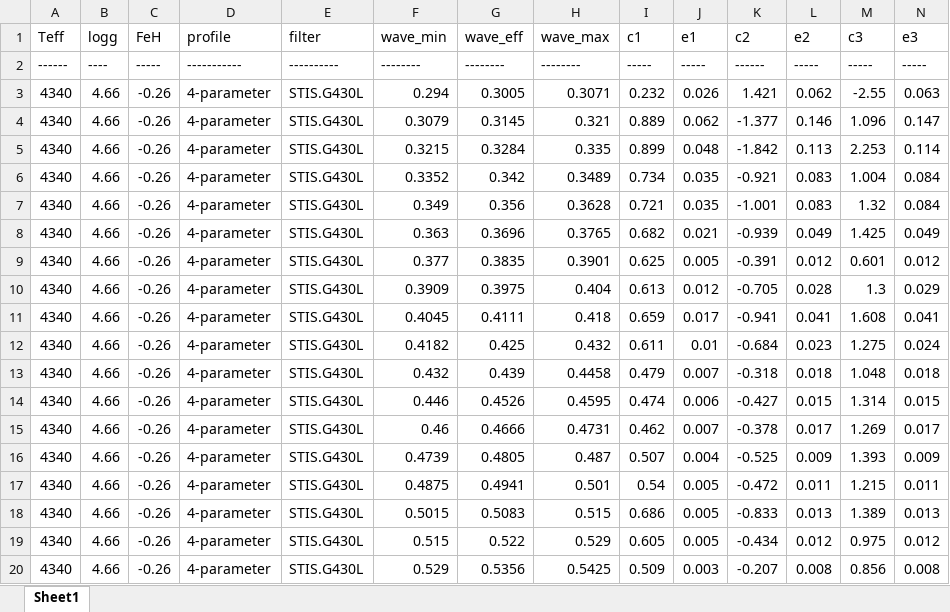
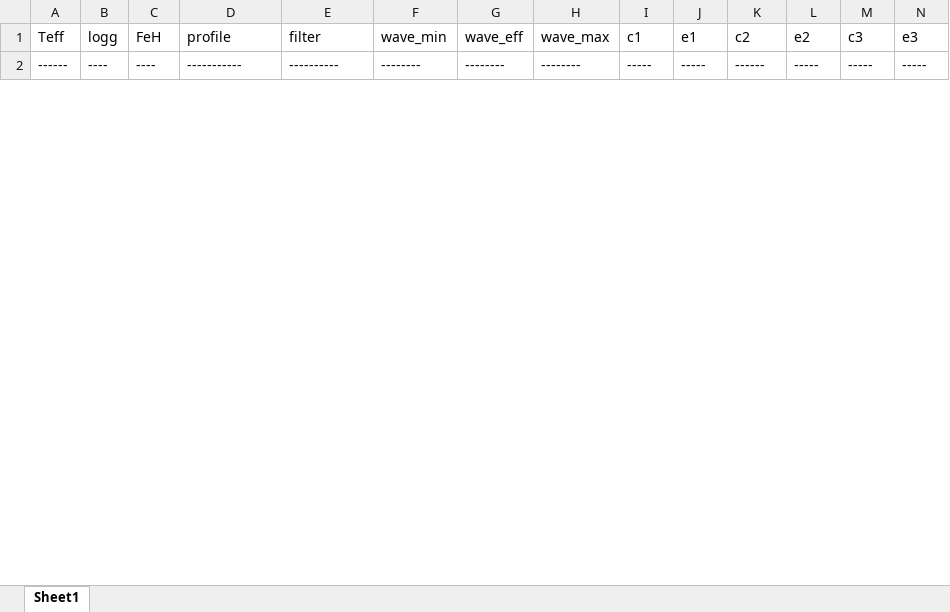
Before and after one commit to ViktorSumida/ECLIPSE-X-lambda, an Excel workbook: ExoCTK_results.xlsx, sheet Sheet1, drawn as a sheet; only a part is shown; values as stored, in another font and other column widths than the file's, no borders; removed rows and columns are numbered as before the commit, all else as after; rows hold the shown columns only; the diff covers the shown part only; the diff names each change by its address in the sheet, - before the commit and + after, or states it on an @@ line.

```diff
--- a/ExoCTK_results.xlsx (sheet Sheet1)
+++ b/ExoCTK_results.xlsx (sheet Sheet1)
-C2 (FeH): -----
+C2 (FeH): ----
-row 3: 4340 | 4.66 | -0.26 | 4-parameter | STIS.G430L | 0.294 | 0.3005 | 0.3071 | 0.232 | 0.026 | 1.421 | 0.062 | -2.55 | 0.063
-row 4: 4340 | 4.66 | -0.26 | 4-parameter | STIS.G430L | 0.3079 | 0.3145 | 0.321 | 0.889 | 0.062 | -1.377 | 0.146 | 1.096 | 0.147
-row 5: 4340 | 4.66 | -0.26 | 4-parameter | STIS.G430L | 0.3215 | 0.3284 | 0.335 | 0.899 | 0.048 | -1.842 | 0.113 | 2.253 | 0.114
-row 6: 4340 | 4.66 | -0.26 | 4-parameter | STIS.G430L | 0.3352 | 0.342 | 0.3489 | 0.734 | 0.035 | -0.921 | 0.083 | 1.004 | 0.084
-row 7: 4340 | 4.66 | -0.26 | 4-parameter | STIS.G430L | 0.349 | 0.356 | 0.3628 | 0.721 | 0.035 | -1.001 | 0.083 | 1.32 | 0.084
-row 8: 4340 | 4.66 | -0.26 | 4-parameter | STIS.G430L | 0.363 | 0.3696 | 0.3765 | 0.682 | 0.021 | -0.939 | 0.049 | 1.425 | 0.049
-row 9: 4340 | 4.66 | -0.26 | 4-parameter | STIS.G430L | 0.377 | 0.3835 | 0.3901 | 0.625 | 0.005 | -0.391 | 0.012 | 0.601 | 0.012
-row 10: 4340 | 4.66 | -0.26 | 4-parameter | STIS.G430L | 0.3909 | 0.3975 | 0.404 | 0.613 | 0.012 | -0.705 | 0.028 | 1.3 | 0.029
-row 11: 4340 | 4.66 | -0.26 | 4-parameter | STIS.G430L | 0.4045 | 0.4111 | 0.418 | 0.659 | 0.017 | -0.941 | 0.041 | 1.608 | 0.041
-row 12: 4340 | 4.66 | -0.26 | 4-parameter | STIS.G430L | 0.4182 | 0.425 | 0.432 | 0.611 | 0.01 | -0.684 | 0.023 | 1.275 | 0.024
-row 13: 4340 | 4.66 | -0.26 | 4-parameter | STIS.G430L | 0.432 | 0.439 | 0.4458 | 0.479 | 0.007 | -0.318 | 0.018 | 1.048 | 0.018
-row 14: 4340 | 4.66 | -0.26 | 4-parameter | STIS.G430L | 0.446 | 0.4526 | 0.4595 | 0.474 | 0.006 | -0.427 | 0.015 | 1.314 | 0.015
-row 15: 4340 | 4.66 | -0.26 | 4-parameter | STIS.G430L | 0.46 | 0.4666 | 0.4731 | 0.462 | 0.007 | -0.378 | 0.017 | 1.269 | 0.017
-row 16: 4340 | 4.66 | -0.26 | 4-parameter | STIS.G430L | 0.4739 | 0.4805 | 0.487 | 0.507 | 0.004 | -0.525 | 0.009 | 1.393 | 0.009
-row 17: 4340 | 4.66 | -0.26 | 4-parameter | STIS.G430L | 0.4875 | 0.4941 | 0.501 | 0.54 | 0.005 | -0.472 | 0.011 | 1.215 | 0.011
-row 18: 4340 | 4.66 | -0.26 | 4-parameter | STIS.G430L | 0.5015 | 0.5083 | 0.515 | 0.686 | 0.005 | -0.833 | 0.013 | 1.389 | 0.013
-row 19: 4340 | 4.66 | -0.26 | 4-parameter | STIS.G430L | 0.515 | 0.522 | 0.529 | 0.605 | 0.005 | -0.434 | 0.012 | 0.975 | 0.012
-row 20: 4340 | 4.66 | -0.26 | 4-parameter | STIS.G430L | 0.529 | 0.5356 | 0.5425 | 0.509 | 0.003 | -0.207 | 0.008 | 0.856 | 0.008
```
Also changed, not shown: 39 added rows and 46 removed rows elsewhere in this sheet, Parâmetros.xlsx, output_transit_depth.xlsx, 30 other files.
